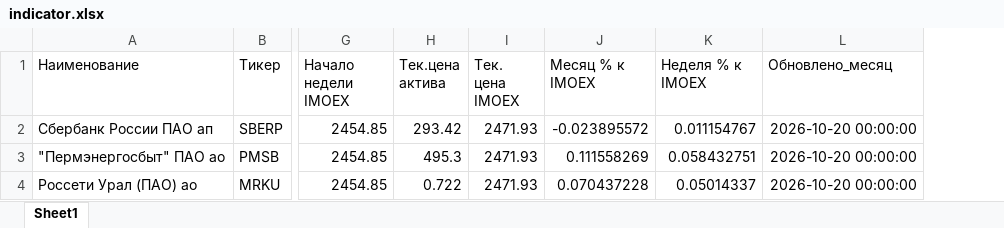
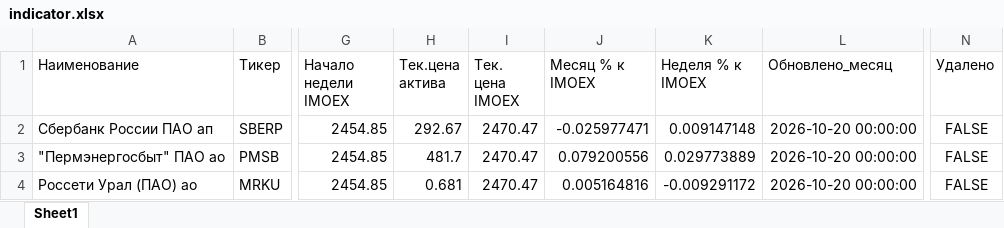
Before and after one commit to ospooto-blip/my-strategy, an Excel workbook: indicator.xlsx, sheet Sheet1, drawn as a sheet; only a part is shown, gaps mark what is left out; values as stored, in another font and other column widths than the file's, no borders; the diff names each change by its address in the sheet, - before the commit and + after, or states it on an @@ line.

```diff
--- a/indicator.xlsx (sheet Sheet1)
+++ b/indicator.xlsx (sheet Sheet1)
+column N (Удалено), rows 2-4: all FALSE
-H2 (Тек.цена актива): 293.42
+H2 (Тек.цена актива): 292.67
-I2:I4 (Тек. цена IMOEX): 2471.93
+I2:I4 (Тек. цена IMOEX): 2470.47
-J2 (Месяц % к IMOEX): -0.023895572
+J2 (Месяц % к IMOEX): -0.025977471
-K2 (Неделя % к IMOEX): 0.011154767
+K2 (Неделя % к IMOEX): 0.009147148
-H3 (Тек.цена актива): 495.3
+H3 (Тек.цена актива): 481.7
-J3 (Месяц % к IMOEX): 0.111558269
+J3 (Месяц % к IMOEX): 0.079200556
-K3 (Неделя % к IMOEX): 0.058432751
+K3 (Неделя % к IMOEX): 0.029773889
-H4 (Тек.цена актива): 0.722
+H4 (Тек.цена актива): 0.681
-J4 (Месяц % к IMOEX): 0.070437228
+J4 (Месяц % к IMOEX): 0.005164816
-K4 (Неделя % к IMOEX): 0.05014337
+K4 (Неделя % к IMOEX): -0.009291172
```
Also changed, not shown: journal.xlsx, 1 other file.
